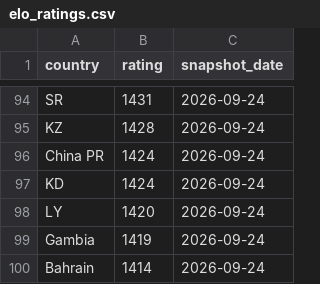
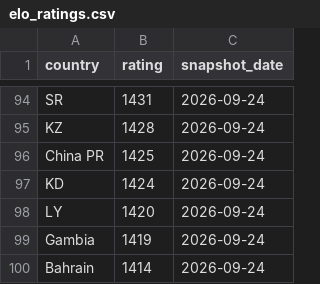
Before and after one commit to OfekDr1/FIFA-Analyst, a CSV file: scripts/elo_ratings.csv, drawn as a sheet; only a part is shown, gaps mark what is left out; the diff covers the shown part only.

```diff
--- a/scripts/elo_ratings.csv
+++ b/scripts/elo_ratings.csv
@@ -95,3 +95,3 @@ SR,1431,2026-09-24
 KZ,1428,2026-09-24
-China PR,1424,2026-09-24
+China PR,1425,2026-09-24
 KD,1424,2026-09-24
```
Also changed, not shown: 6 added rows, 6 removed rows and 5 edited cells elsewhere in this file, 2 other files.
